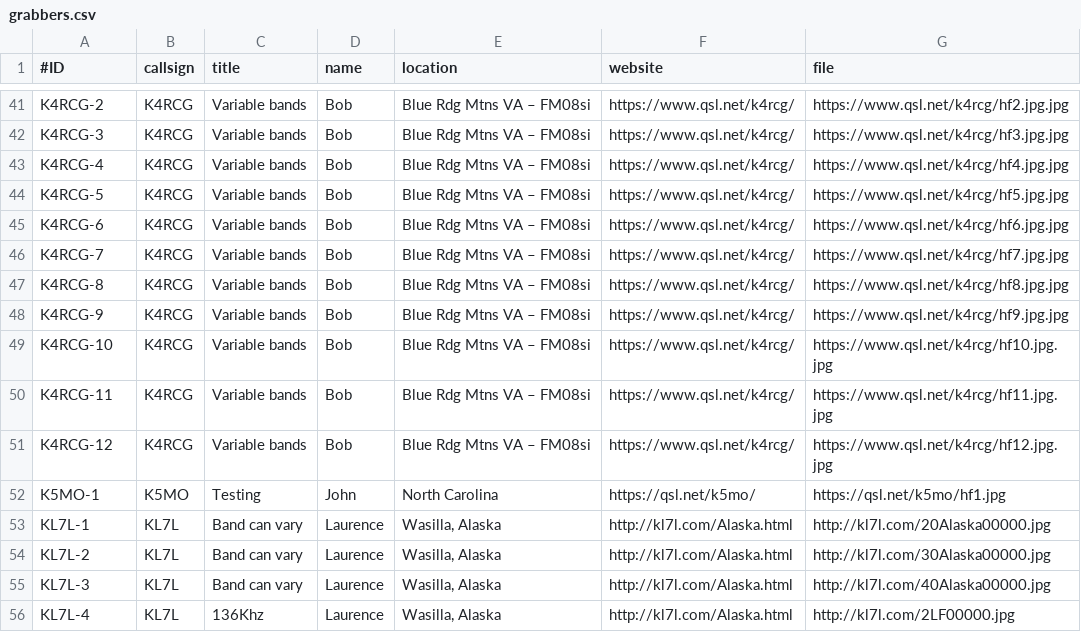
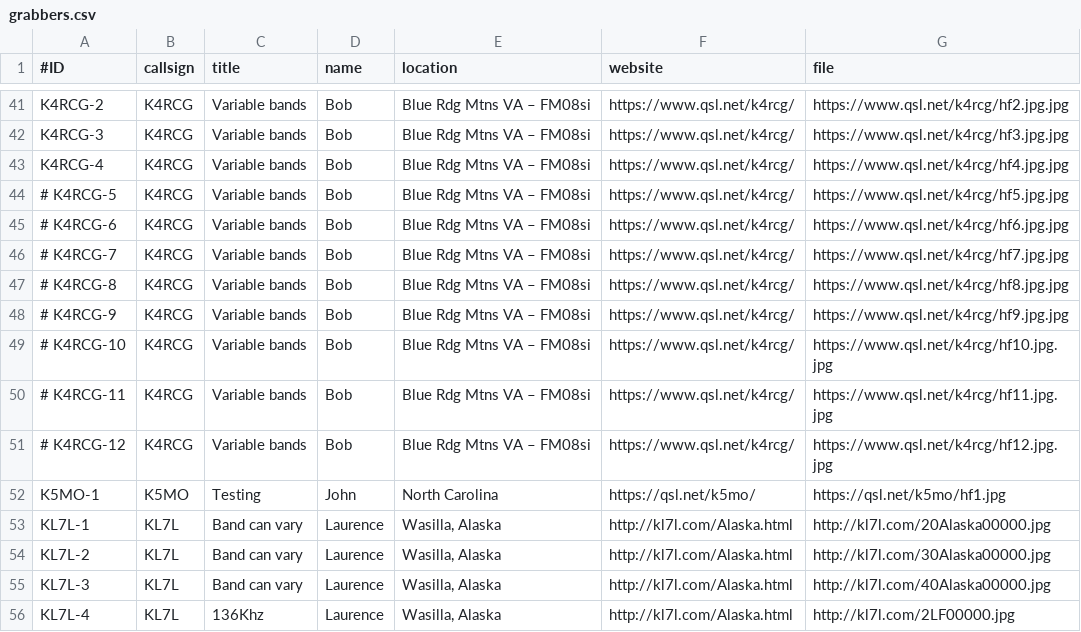
Before and after one commit to syedrizvinet/QRSS-plus-dev, a CSV file: grabbers.csv, drawn as a sheet; only a part is shown, gaps mark what is left out.

Commit message:
Update grabbers.csv

```diff
--- a/grabbers.csv
+++ b/grabbers.csv
@@ -43,10 +43,10 @@ K4RCG-3,K4RCG,Variable bands,Bob,Blue Rdg Mtns VA – FM08si,https://www.qsl.net
 K4RCG-4,K4RCG,Variable bands,Bob,Blue Rdg Mtns VA – FM08si,https://www.qsl.net/k4rcg/,https://www.qsl.net/k4rcg/hf4.jpg.jpg
-K4RCG-5,K4RCG,Variable bands,Bob,Blue Rdg Mtns VA – FM08si,https://www.qsl.net/k4rcg/,https://www.qsl.net/k4rcg/hf5.jpg.jpg
-K4RCG-6,K4RCG,Variable bands,Bob,Blue Rdg Mtns VA – FM08si,https://www.qsl.net/k4rcg/,https://www.qsl.net/k4rcg/hf6.jpg.jpg
-K4RCG-7,K4RCG,Variable bands,Bob,Blue Rdg Mtns VA – FM08si,https://www.qsl.net/k4rcg/,https://www.qsl.net/k4rcg/hf7.jpg.jpg
-K4RCG-8,K4RCG,Variable bands,Bob,Blue Rdg Mtns VA – FM08si,https://www.qsl.net/k4rcg/,https://www.qsl.net/k4rcg/hf8.jpg.jpg
-K4RCG-9,K4RCG,Variable bands,Bob,Blue Rdg Mtns VA – FM08si,https://www.qsl.net/k4rcg/,https://www.qsl.net/k4rcg/hf9.jpg.jpg
-K4RCG-10,K4RCG,Variable bands,Bob,Blue Rdg Mtns VA – FM08si,https://www.qsl.net/k4rcg/,https://www.qsl.net/k4rcg/hf10.jpg.jpg
-K4RCG-11,K4RCG,Variable bands,Bob,Blue Rdg Mtns VA – FM08si,https://www.qsl.net/k4rcg/,https://www.qsl.net/k4rcg/hf11.jpg.jpg
-K4RCG-12,K4RCG,Variable bands,Bob,Blue Rdg Mtns VA – FM08si,https://www.qsl.net/k4rcg/,https://www.qsl.net/k4rcg/hf12.jpg.jpg
+# K4RCG-5,K4RCG,Variable bands,Bob,Blue Rdg Mtns VA – FM08si,https://www.qsl.net/k4rcg/,https://www.qsl.net/k4rcg/hf5.jpg.jpg
+# K4RCG-6,K4RCG,Variable bands,Bob,Blue Rdg Mtns VA – FM08si,https://www.qsl.net/k4rcg/,https://www.qsl.net/k4rcg/hf6.jpg.jpg
+# K4RCG-7,K4RCG,Variable bands,Bob,Blue Rdg Mtns VA – FM08si,https://www.qsl.net/k4rcg/,https://www.qsl.net/k4rcg/hf7.jpg.jpg
+# K4RCG-8,K4RCG,Variable bands,Bob,Blue Rdg Mtns VA – FM08si,https://www.qsl.net/k4rcg/,https://www.qsl.net/k4rcg/hf8.jpg.jpg
+# K4RCG-9,K4RCG,Variable bands,Bob,Blue Rdg Mtns VA – FM08si,https://www.qsl.net/k4rcg/,https://www.qsl.net/k4rcg/hf9.jpg.jpg
+# K4RCG-10,K4RCG,Variable bands,Bob,Blue Rdg Mtns VA – FM08si,https://www.qsl.net/k4rcg/,https://www.qsl.net/k4rcg/hf10.jpg.jpg
+# K4RCG-11,K4RCG,Variable bands,Bob,Blue Rdg Mtns VA – FM08si,https://www.qsl.net/k4rcg/,https://www.qsl.net/k4rcg/hf11.jpg.jpg
+# K4RCG-12,K4RCG,Variable bands,Bob,Blue Rdg Mtns VA – FM08si,https://www.qsl.net/k4rcg/,https://www.qsl.net/k4rcg/hf12.jpg.jpg
 K5MO-1,K5MO,Testing,John, North Carolina,https://qsl.net/k5mo/,https://qsl.net/k5mo/hf1.jpg
```
